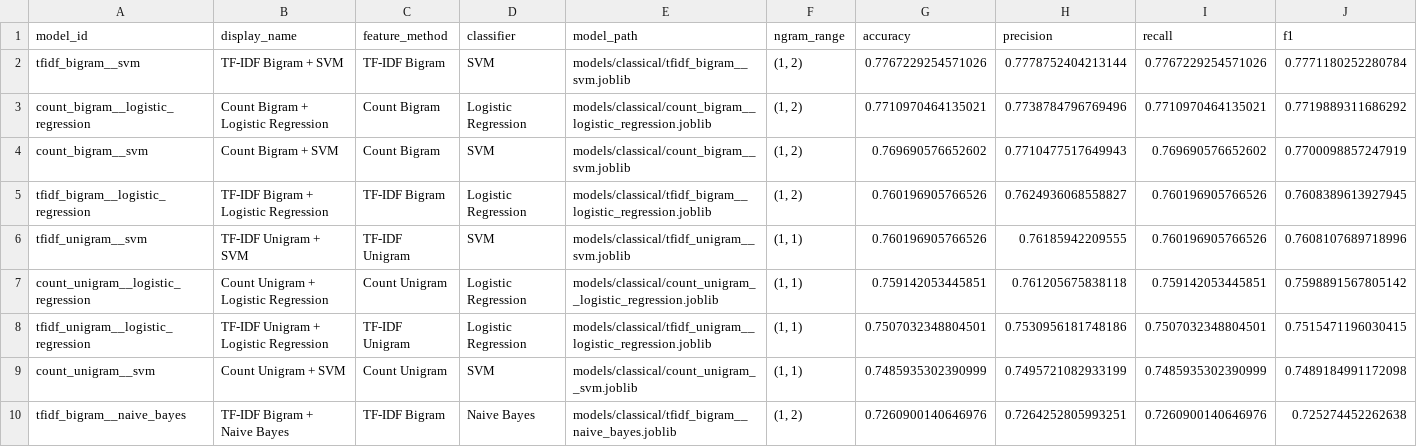
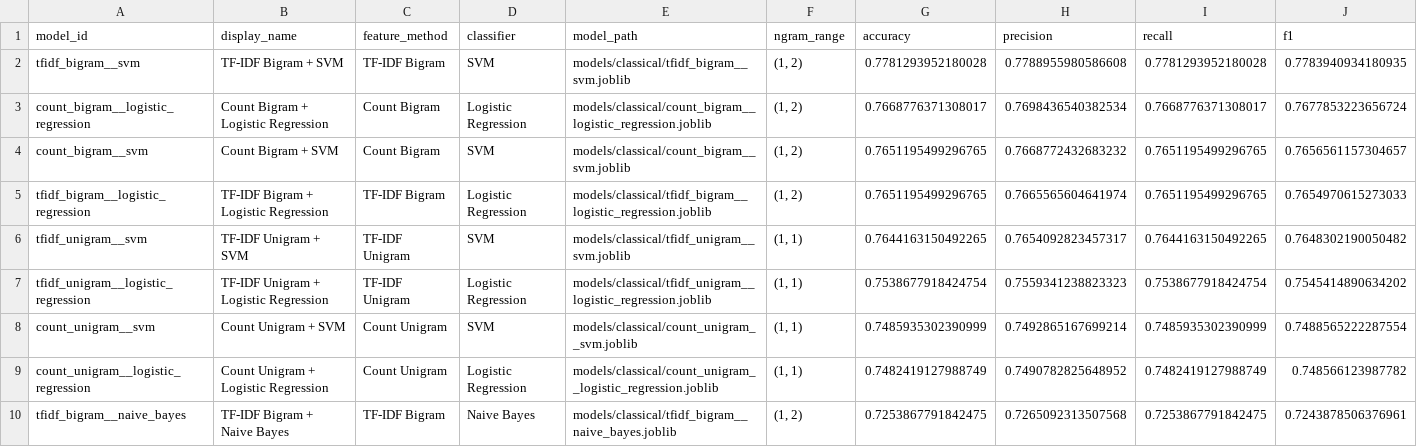
Before and after one commit to JimmyPua05/emotion_analyze, a CSV file: models/classical/model_results.csv, drawn as a sheet; only a part is shown; the diff covers the shown part only.

```diff
--- a/models/classical/model_results.csv
+++ b/models/classical/model_results.csv
@@ -1,10 +1,10 @@
 model_id,display_name,feature_method,classifier,model_path,ngram_range,accuracy,precision,recall,f1
-tfidf_bigram__svm,TF-IDF Bigram + SVM,TF-IDF Bigram,SVM,models/classical/tfidf_bigram__svm.joblib,"(1, 2)",0.7767229254571026,0.7778752404213144,0.7767229254571026,0.7771180252280784
-count_bigram__logistic_regression,Count Bigram + Logistic Regression,Count Bigram,Logistic Regression,models/classical/count_bigram__logistic_regression.joblib,"(1, 2)",0.7710970464135021,0.7738784796769496,0.7710970464135021,0.7719889311686292
-count_bigram__svm,Count Bigram + SVM,Count Bigram,SVM,models/classical/count_bigram__svm.joblib,"(1, 2)",0.769690576652602,0.7710477517649943,0.769690576652602,0.7700098857247919
-tfidf_bigram__logistic_regression,TF-IDF Bigram + Logistic Regression,TF-IDF Bigram,Logistic Regression,models/classical/tfidf_bigram__logistic_regression.joblib,"(1, 2)",0.760196905766526,0.7624936068558827,0.760196905766526,0.7608389613927945
-tfidf_unigram__svm,TF-IDF Unigram + SVM,TF-IDF Unigram,SVM,models/classical/tfidf_unigram__svm.joblib,"(1, 1)",0.760196905766526,0.76185942209555,0.760196905766526,0.7608107689718996
-count_unigram__logistic_regression,Count Unigram + Logistic Regression,Count Unigram,Logistic Regression,models/classical/count_unigram__logistic_regression.joblib,"(1, 1)",0.759142053445851,0.761205675838118,0.759142053445851,0.7598891567805142
-tfidf_unigram__logistic_regression,TF-IDF Unigram + Logistic Regression,TF-IDF Unigram,Logistic Regression,models/classical/tfidf_unigram__logistic_regression.joblib,"(1, 1)",0.7507032348804501,0.7530956181748186,0.7507032348804501,0.7515471196030415
-count_unigram__svm,Count Unigram + SVM,Count Unigram,SVM,models/classical/count_unigram__svm.joblib,"(1, 1)",0.7485935302390999,0.7495721082933199,0.7485935302390999,0.7489184991172098
-tfidf_bigram__naive_bayes,TF-IDF Bigram + Naive Bayes,TF-IDF Bigram,Naive Bayes,models/classical/tfidf_bigram__naive_bayes.joblib,"(1, 2)",0.7260900140646976,0.7264252805993251,0.7260900140646976,0.725274452262638
+tfidf_bigram__svm,TF-IDF Bigram + SVM,TF-IDF Bigram,SVM,models/classical/tfidf_bigram__svm.joblib,"(1, 2)",0.7781293952180028,0.7788955980586608,0.7781293952180028,0.7783940934180935
+count_bigram__logistic_regression,Count Bigram + Logistic Regression,Count Bigram,Logistic Regression,models/classical/count_bigram__logistic_regression.joblib,"(1, 2)",0.7668776371308017,0.7698436540382534,0.7668776371308017,0.7677853223656724
+count_bigram__svm,Count Bigram + SVM,Count Bigram,SVM,models/classical/count_bigram__svm.joblib,"(1, 2)",0.7651195499296765,0.7668772432683232,0.7651195499296765,0.7656561157304657
+tfidf_bigram__logistic_regression,TF-IDF Bigram + Logistic Regression,TF-IDF Bigram,Logistic Regression,models/classical/tfidf_bigram__logistic_regression.joblib,"(1, 2)",0.7651195499296765,0.7665565604641974,0.7651195499296765,0.7654970615273033
+tfidf_unigram__svm,TF-IDF Unigram + SVM,TF-IDF Unigram,SVM,models/classical/tfidf_unigram__svm.joblib,"(1, 1)",0.7644163150492265,0.7654092823457317,0.7644163150492265,0.7648302190050482
+tfidf_unigram__logistic_regression,TF-IDF Unigram + Logistic Regression,TF-IDF Unigram,Logistic Regression,models/classical/tfidf_unigram__logistic_regression.joblib,"(1, 1)",0.7538677918424754,0.7559341238823323,0.7538677918424754,0.7545414890634202
+count_unigram__svm,Count Unigram + SVM,Count Unigram,SVM,models/classical/count_unigram__svm.joblib,"(1, 1)",0.7485935302390999,0.7492865167699214,0.7485935302390999,0.7488565222287554
+count_unigram__logistic_regression,Count Unigram + Logistic Regression,Count Unigram,Logistic Regression,models/classical/count_unigram__logistic_regression.joblib,"(1, 1)",0.7482419127988749,0.7490782825648952,0.7482419127988749,0.748566123987782
+tfidf_bigram__naive_bayes,TF-IDF Bigram + Naive Bayes,TF-IDF Bigram,Naive Bayes,models/classical/tfidf_bigram__naive_bayes.joblib,"(1, 2)",0.7253867791842475,0.7265092313507568,0.7253867791842475,0.7243878506376961
```
Also changed, not shown: 1 added row, 1 removed row and 8 edited cells elsewhere in this file, 8 other files.
